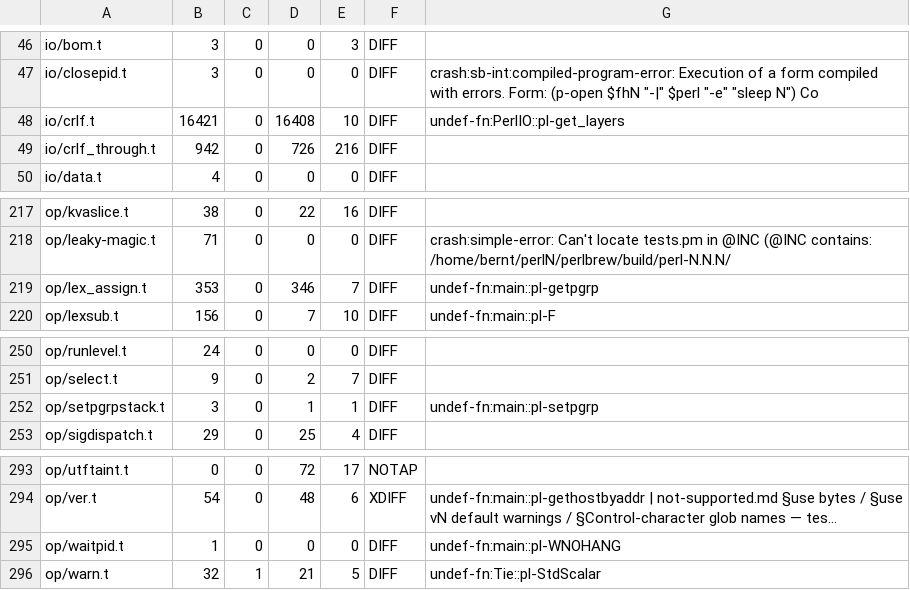
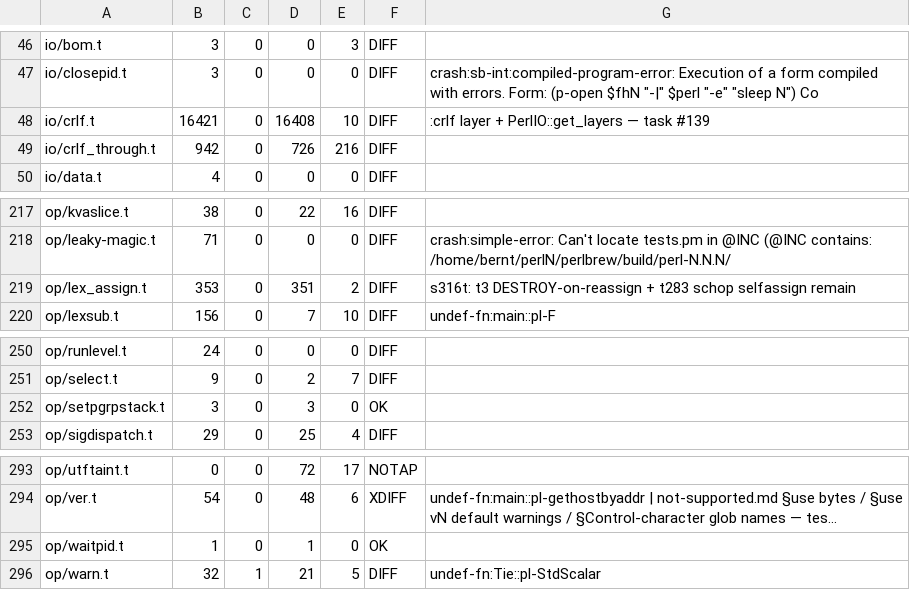
Before and after one commit to Percolisp/pcl, a TSV file: docs/perl-suite-run.tsv, drawn as a sheet; only a part is shown, gaps mark what is left out; long unchanged cells end in …; the diff names each change by its address in the sheet, - before the commit and + after, or states it on an @@ line.

```diff
--- a/docs/perl-suite-run.tsv
+++ b/docs/perl-suite-run.tsv
-G48: undef-fn:PerlIO::pl-get_layers
+G48: :crlf layer + PerlIO::get_layers — task #139
-D219: 346
+D219: 351
-E219: 7
+E219: 2
-G219: undef-fn:main::pl-getpgrp
+G219: s316t: t3 DESTROY-on-reassign + t283 schop selfassign remain
-D252: 1
+D252: 3
-E252: 1
+E252: 0
-F252: DIFF
+F252: OK
-G252: undef-fn:main::pl-setpgrp
+G252: (empty)
-D295: 0
+D295: 1
-F295: DIFF
+F295: OK
-G295: undef-fn:main::pl-WNOHANG
+G295: (empty)
```
Also changed, not shown: 3 other files.
